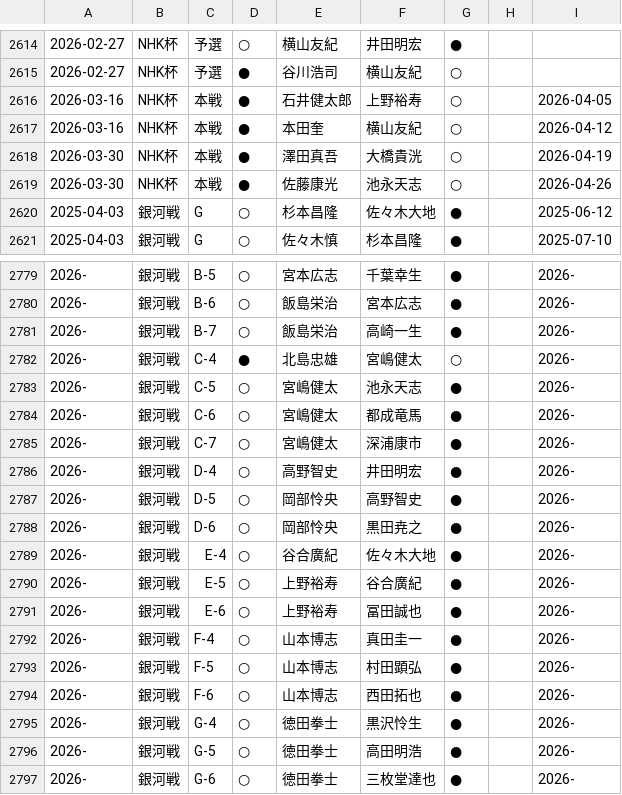
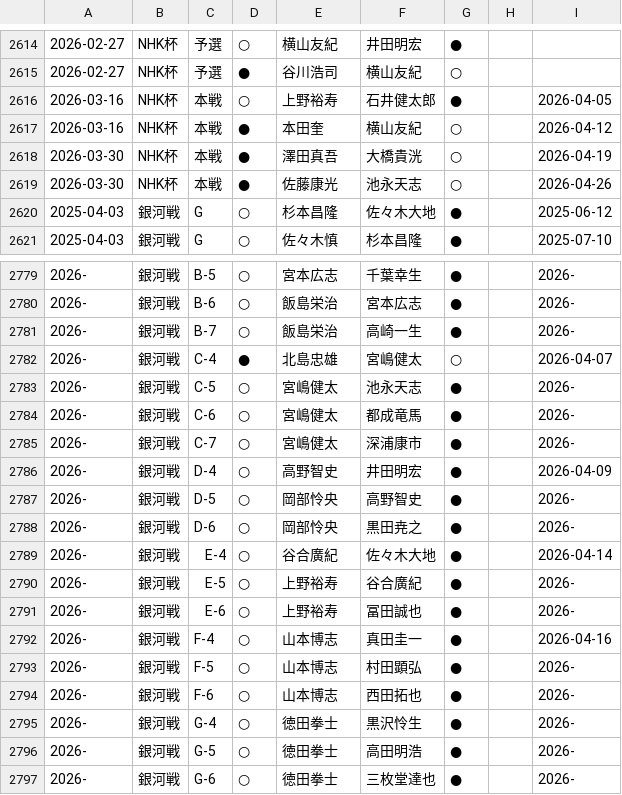
Before and after one commit to ulti-shogi/mate-shogi, a CSV file: result_2025.csv, drawn as a sheet; only a part is shown, gaps mark what is left out.

```diff
--- a/result_2025.csv
+++ b/result_2025.csv
@@ -2615,3 +2615,3 @@
 2026-02-27,NHK杯,予選,●,谷川浩司,横山友紀,○,,
-2026-03-16,NHK杯,本戦,●,石井健太郎,上野裕寿,○,,2026-04-05
+2026-03-16,NHK杯,本戦,○,上野裕寿,石井健太郎,●,,2026-04-05
 2026-03-16,NHK杯,本戦,●,本田奎,横山友紀,○,,2026-04-12
@@ -2781,3 +2781,3 @@
 2026-,銀河戦,B-7,○,飯島栄治,高崎一生,●,,2026-
-2026-,銀河戦,C-4,●,北島忠雄,宮嶋健太,○,,2026-
+2026-,銀河戦,C-4,●,北島忠雄,宮嶋健太,○,,2026-04-07
 2026-,銀河戦,C-5,○,宮嶋健太,池永天志,●,,2026-
@@ -2785,9 +2785,9 @@
 2026-,銀河戦,C-7,○,宮嶋健太,深浦康市,●,,2026-
-2026-,銀河戦,D-4,○,高野智史,井田明宏,●,,2026-
+2026-,銀河戦,D-4,○,高野智史,井田明宏,●,,2026-04-09
 2026-,銀河戦,D-5,○,岡部怜央,高野智史,●,,2026-
 2026-,銀河戦,D-6,○,岡部怜央,黒田尭之,●,,2026-
-2026-,銀河戦,E-4,○,谷合廣紀,佐々木大地,●,,2026-
+2026-,銀河戦,E-4,○,谷合廣紀,佐々木大地,●,,2026-04-14
 2026-,銀河戦,E-5,○,上野裕寿,谷合廣紀,●,,2026-
 2026-,銀河戦,E-6,○,上野裕寿,冨田誠也,●,,2026-
-2026-,銀河戦,F-4,○,山本博志,真田圭一,●,,2026-
+2026-,銀河戦,F-4,○,山本博志,真田圭一,●,,2026-04-16
 2026-,銀河戦,F-5,○,山本博志,村田顕弘,●,,2026-
```
Also changed, not shown: joryu.csv, kishi.csv, 1 other file.
